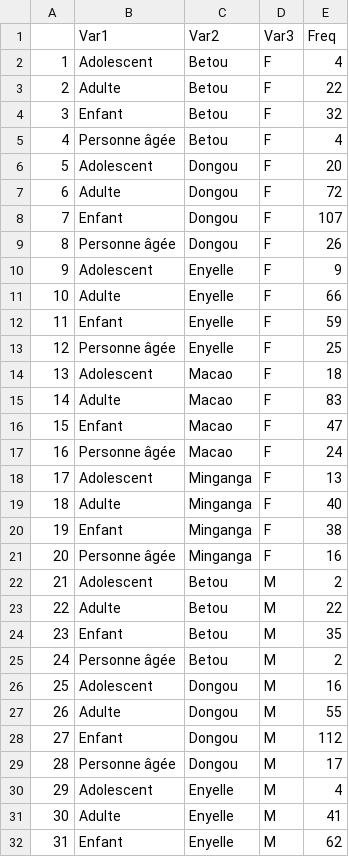
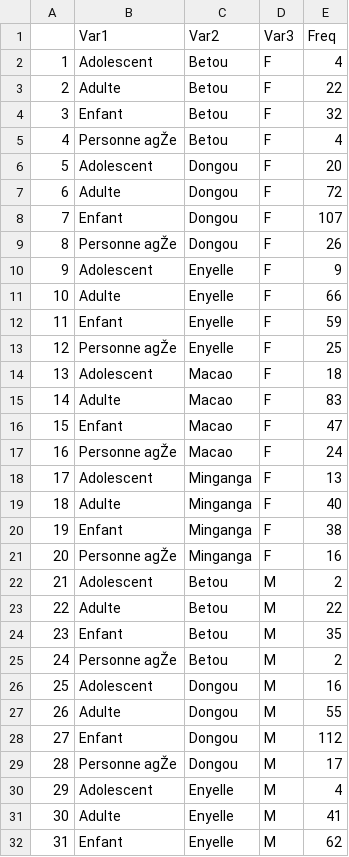
Before and after one commit to ceciliapad/analyses_mobility_paper_2025, a CSV file: results/descriptives/summary_demographics_by_region.csv, drawn as a sheet; only a part is shown; the diff covers the shown part only; the diff names each change by its address in the sheet, - before the commit and + after, or states it on an @@ line.

```diff
--- a/results/descriptives/summary_demographics_by_region.csv
+++ b/results/descriptives/summary_demographics_by_region.csv
-B5 (Var1): Personne âgée
+B5 (Var1): Personne agŽe
-B9 (Var1): Personne âgée
+B9 (Var1): Personne agŽe
-B13 (Var1): Personne âgée
+B13 (Var1): Personne agŽe
-B17 (Var1): Personne âgée
+B17 (Var1): Personne agŽe
-B21 (Var1): Personne âgée
+B21 (Var1): Personne agŽe
-B25 (Var1): Personne âgée
+B25 (Var1): Personne agŽe
-B29 (Var1): Personne âgée
+B29 (Var1): Personne agŽe
```
Also changed, not shown: 3 edited cells elsewhere in this file, 2 other files.
